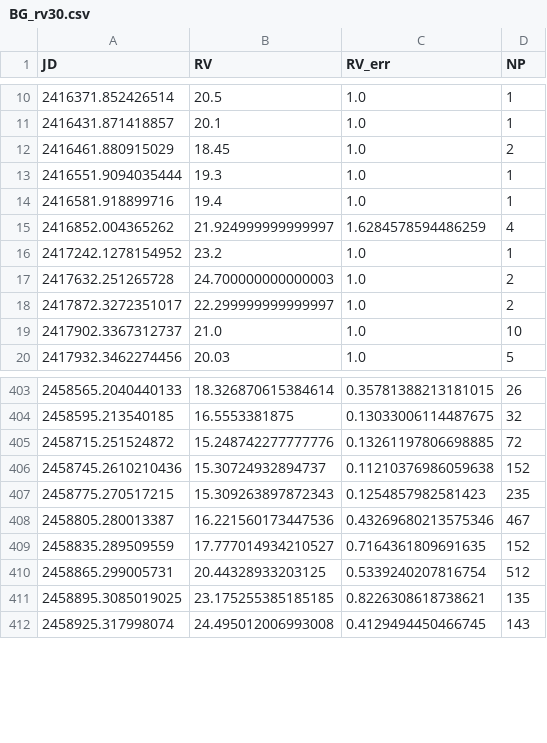
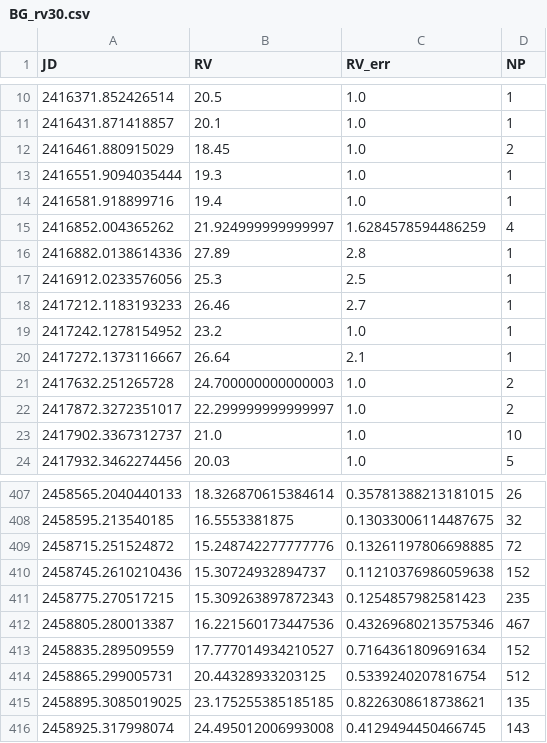
Before and after one commit to morganemacleod/BetelgeuseLittleFriend, a CSV file: RVs/BG_rv30.csv, drawn as a sheet; only a part is shown, gaps mark what is left out.

```diff
--- a/RVs/BG_rv30.csv
+++ b/RVs/BG_rv30.csv
@@ -15,3 +15,7 @@ JD,RV,RV_err,NP
 2416852.004365262,21.924999999999997,1.6284578594486259,4
+2416882.0138614336,27.89,2.8,1
+2416912.0233576056,25.3,2.5,1
+2417212.1183193233,26.46,2.7,1
 2417242.1278154952,23.2,1.0,1
+2417272.1373116667,26.64,2.1,1
 2417632.251265728,24.700000000000003,1.0,2
@@ -408,3 +412,3 @@ JD,RV,RV_err,NP
 2458805.280013387,16.221560173447536,0.43269680213575346,467
-2458835.289509559,17.777014934210527,0.7164361809691635,152
+2458835.289509559,17.777014934210527,0.7164361809691634,152
 2458865.299005731,20.44328933203125,0.5339240207816754,512
```
Also changed, not shown: RVs/BG_rv10.csv, RVs/BG_rv365.csv, 6 other files.
